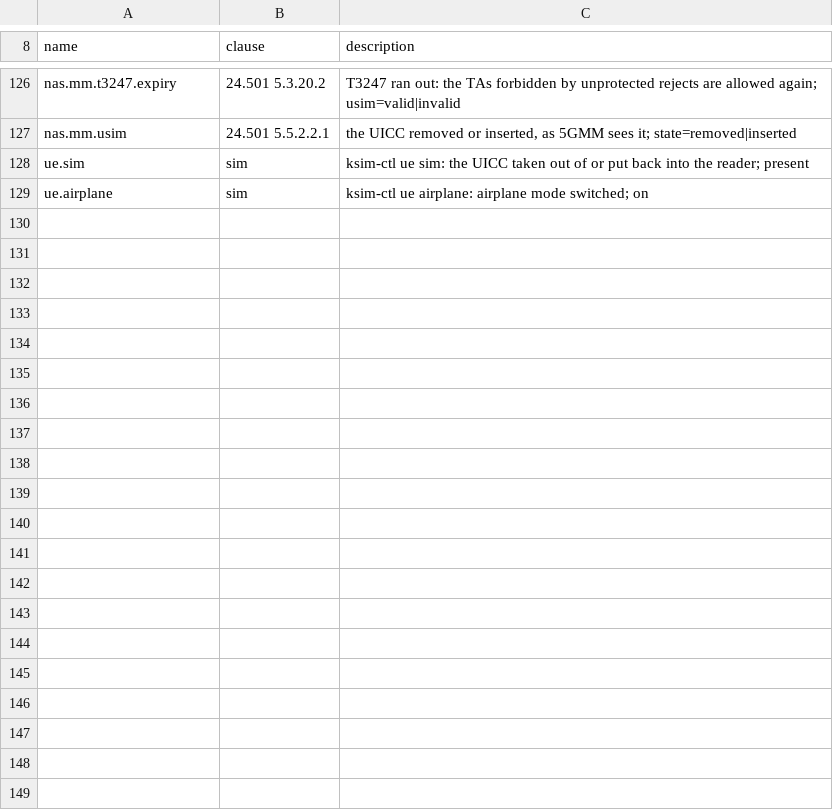
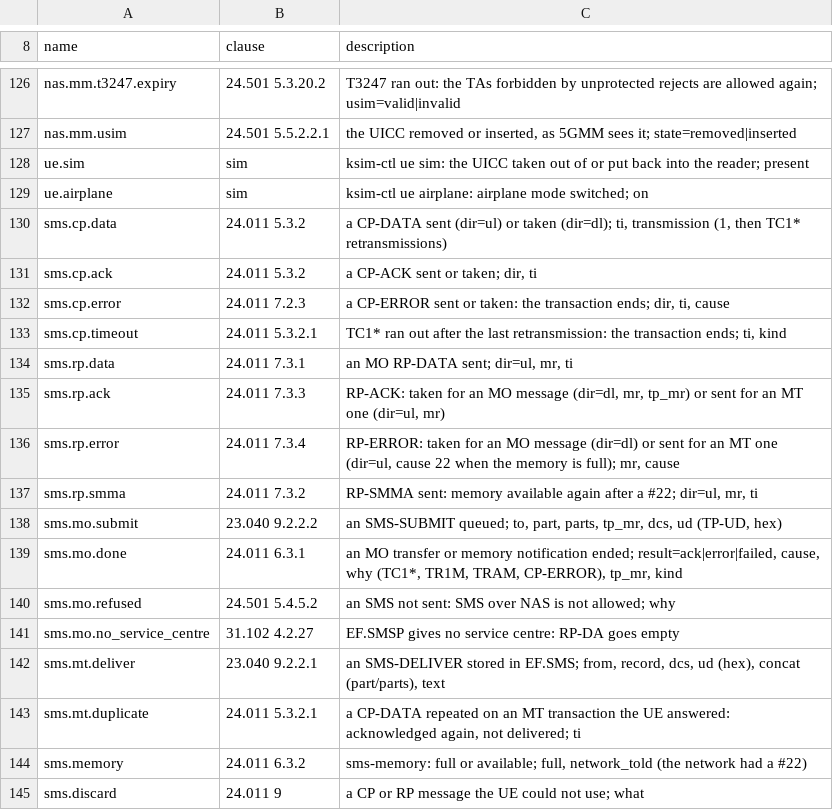
Before and after one commit to adijuliawan/kaluza-sim, a TSV file: src/api/events.tsv, drawn as a sheet; only a part is shown, gaps mark what is left out; the diff names each change by its address in the sheet, - before the commit and + after, or states it on an @@ line.

```diff
--- a/src/api/events.tsv
+++ b/src/api/events.tsv
+row 130: sms.cp.data | 24.011 5.3.2 | a CP-DATA sent (dir=ul) or taken (dir=dl); ti, transmission (1, then TC1* retransmissions)
+row 131: sms.cp.ack | 24.011 5.3.2 | a CP-ACK sent or taken; dir, ti
+row 132: sms.cp.error | 24.011 7.2.3 | a CP-ERROR sent or taken: the transaction ends; dir, ti, cause
+row 133: sms.cp.timeout | 24.011 5.3.2.1 | TC1* ran out after the last retransmission: the transaction ends; ti, kind
+row 134: sms.rp.data | 24.011 7.3.1 | an MO RP-DATA sent; dir=ul, mr, ti
+row 135: sms.rp.ack | 24.011 7.3.3 | RP-ACK: taken for an MO message (dir=dl, mr, tp_mr) or sent for an MT one (dir=ul, mr)
+row 136: sms.rp.error | 24.011 7.3.4 | RP-ERROR: taken for an MO message (dir=dl) or sent for an MT one (dir=ul, cause 22 when the memory is full); mr, cause
+row 137: sms.rp.smma | 24.011 7.3.2 | RP-SMMA sent: memory available again after a #22; dir=ul, mr, ti
+row 138: sms.mo.submit | 23.040 9.2.2.2 | an SMS-SUBMIT queued; to, part, parts, tp_mr, dcs, ud (TP-UD, hex)
+row 139: sms.mo.done | 24.011 6.3.1 | an MO transfer or memory notification ended; result=ack|error|failed, cause, why (TC1*, TR1M, TRAM, CP-ERROR), tp_mr, kind
+row 140: sms.mo.refused | 24.501 5.4.5.2 | an SMS not sent: SMS over NAS is not allowed; why
+row 141: sms.mo.no_service_centre | 31.102 4.2.27 | EF.SMSP gives no service centre: RP-DA goes empty
+row 142: sms.mt.deliver | 23.040 9.2.2.1 | an SMS-DELIVER stored in EF.SMS; from, record, dcs, ud (hex), concat (part/parts), text
+row 143: sms.mt.duplicate | 24.011 5.3.2.1 | a CP-DATA repeated on an MT transaction the UE answered: acknowledged again, not delivered; ti
+row 144: sms.memory | 24.011 6.3.2 | sms-memory: full or available; full, network_told (the network had a #22)
+row 145: sms.discard | 24.011 9 | a CP or RP message the UE could not use; what
```
Also changed, not shown: docs/compliance/built.tsv, docs/compliance/rows.tsv, 39 other files.
